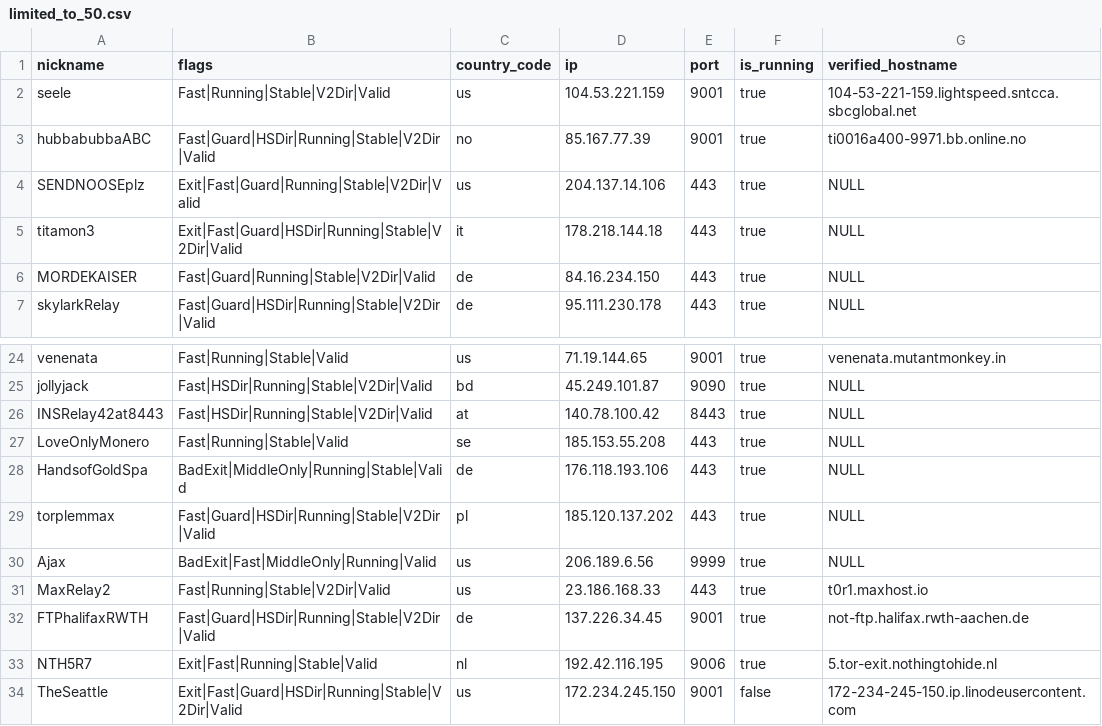
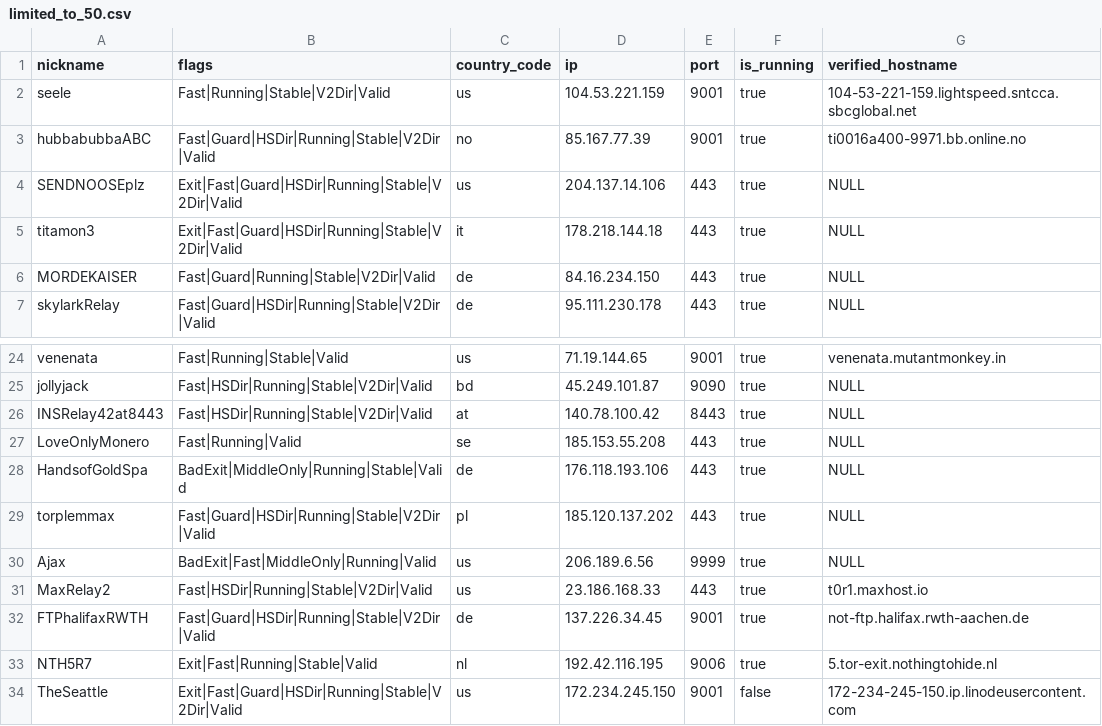
Before and after one commit to cgiamp/123-test-abort, a CSV file: limited_to_50.csv, drawn as a sheet; only a part is shown, gaps mark what is left out.

```diff
--- a/limited_to_50.csv
+++ b/limited_to_50.csv
@@ -3,3 +3,3 @@
 "hubbabubbaABC","Fast|Guard|HSDir|Running|Stable|V2Dir|Valid","no","85.167.77.39","9001",true,"ti0016a400-9971.bb.online.no"
-"SENDNOOSEplz","Exit|Fast|Guard|Running|Stable|V2Dir|Valid","us","204.137.14.106","443",true,"NULL"
+"SENDNOOSEplz","Exit|Fast|Guard|HSDir|Running|Stable|V2Dir|Valid","us","204.137.14.106","443",true,"NULL"
 "titamon3","Exit|Fast|Guard|HSDir|Running|Stable|V2Dir|Valid","it","178.218.144.18","443",true,"NULL"
@@ -26,3 +26,3 @@
 "INSRelay42at8443","Fast|HSDir|Running|Stable|V2Dir|Valid","at","140.78.100.42","8443",true,"NULL"
-"LoveOnlyMonero","Fast|Running|Stable|Valid","se","185.153.55.208","443",true,"NULL"
+"LoveOnlyMonero","Fast|Running|Valid","se","185.153.55.208","443",true,"NULL"
 "HandsofGoldSpa","BadExit|MiddleOnly|Running|Stable|Valid","de","176.118.193.106","443",true,"NULL"
@@ -30,3 +30,3 @@
 "Ajax","BadExit|Fast|MiddleOnly|Running|Valid","us","206.189.6.56","9999",true,"NULL"
-"MaxRelay2","Fast|Running|Stable|V2Dir|Valid","us","23.186.168.33","443",true,"t0r1.maxhost.io"
+"MaxRelay2","Fast|HSDir|Running|Stable|V2Dir|Valid","us","23.186.168.33","443",true,"t0r1.maxhost.io"
 "FTPhalifaxRWTH","Fast|Guard|HSDir|Running|Stable|V2Dir|Valid","de","137.226.34.45","9001",true,"not-ftp.halifax.rwth-aachen.de"
```
Also changed, not shown: tor_feed.csv, 1 other file.
